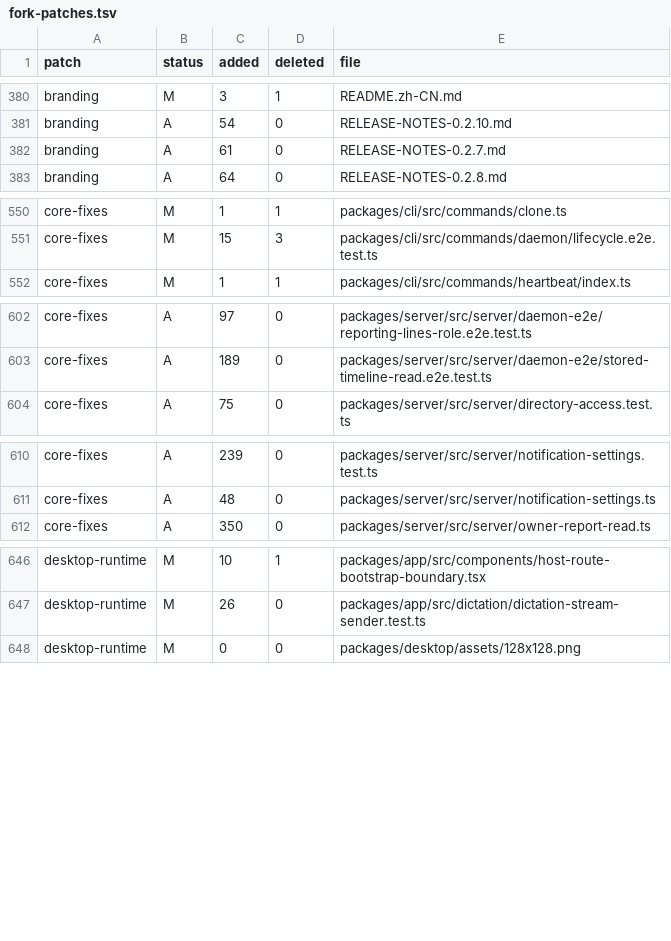
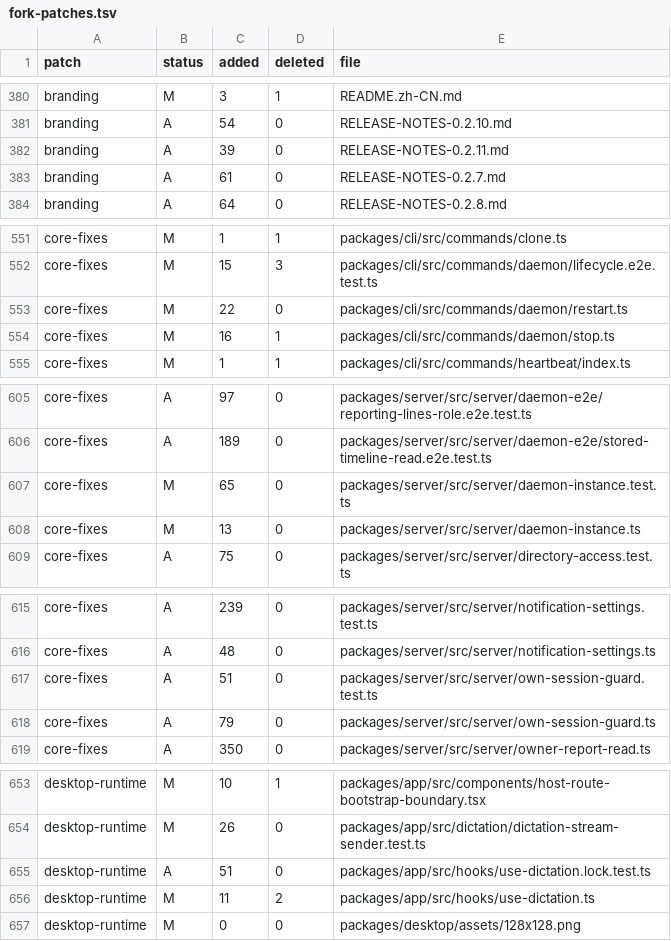
Before and after one commit to Subrising/fulcra, a TSV file: docs/fork-patches.tsv, drawn as a sheet; only a part is shown, gaps mark what is left out; the diff covers the shown part only; the diff names each change by its address in the sheet, - before the commit and + after, or states it on an @@ line.

```diff
--- a/docs/fork-patches.tsv
+++ b/docs/fork-patches.tsv
+row 382: branding | A | 39 | 0 | RELEASE-NOTES-0.2.11.md
+row 553: core-fixes | M | 22 | 0 | packages/cli/src/commands/daemon/restart.ts
+row 554: core-fixes | M | 16 | 1 | packages/cli/src/commands/daemon/stop.ts
+row 607: core-fixes | M | 65 | 0 | packages/server/src/server/daemon-instance.test.ts
+row 608: core-fixes | M | 13 | 0 | packages/server/src/server/daemon-instance.ts
+row 617: core-fixes | A | 51 | 0 | packages/server/src/server/own-session-guard.test.ts
+row 618: core-fixes | A | 79 | 0 | packages/server/src/server/own-session-guard.ts
+row 655: desktop-runtime | A | 51 | 0 | packages/app/src/hooks/use-dictation.lock.test.ts
+row 656: desktop-runtime | M | 11 | 2 | packages/app/src/hooks/use-dictation.ts
```
Also changed, not shown: 10 edited cells elsewhere in this file, 3 other files.
